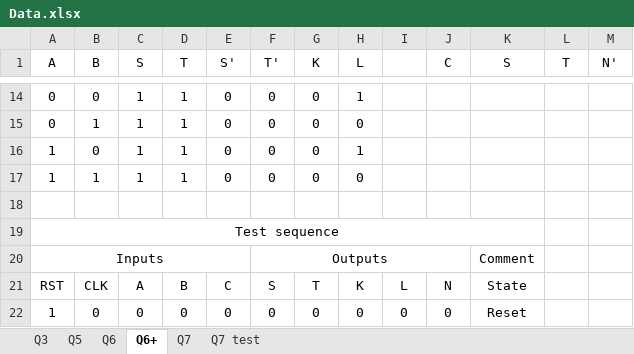
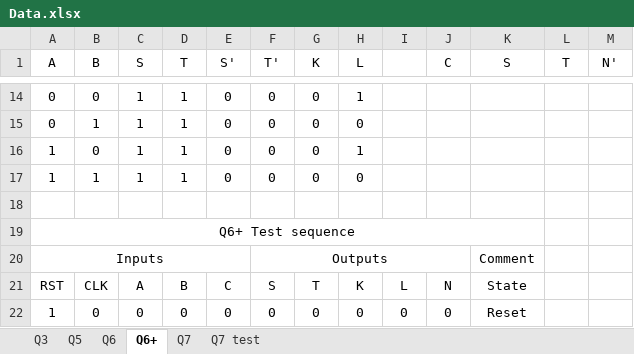
Before and after one commit to zhiyb/Y2Labs, an Excel workbook: C4/Data.xlsx, sheet Q6+, drawn as a sheet; only a part is shown, gaps mark what is left out; values as stored, in another font and other column widths than the file's, no borders; the diff names each change by its address in the sheet, - before the commit and + after, or states it on an @@ line.

```diff
--- a/C4/Data.xlsx (sheet Q6+)
+++ b/C4/Data.xlsx (sheet Q6+)
-A19 (A): Test sequence
+A19 (A): Q6+ Test sequence
```
Also changed, not shown: sheet Q6, sheet Q7 test, sheet Q3, sheet Q5, formulas that keep their value, hidden cells.
